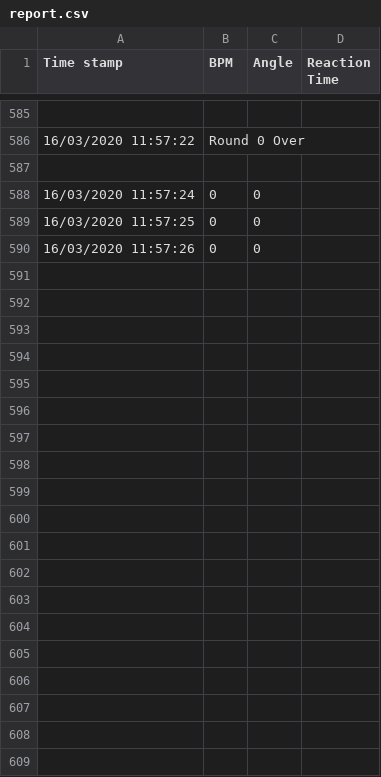
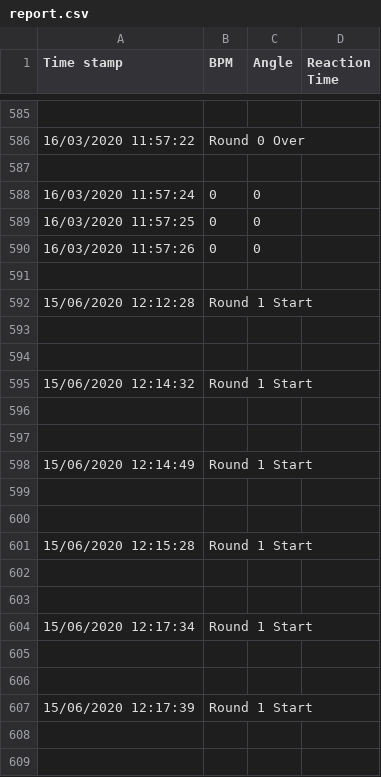
Before and after one commit to CRI-MotionLab/HitBoxTemplate, a CSV file: Assets/Reports/report.csv, drawn as a sheet; only a part is shown, gaps mark what is left out; the diff covers the shown part only; the diff names each change by its address in the sheet, - before the commit and + after, or states it on an @@ line.

```diff
--- a/Assets/Reports/report.csv
+++ b/Assets/Reports/report.csv
+row 591: (empty)
+row 592: 15/06/2020 12:12:28 | Round 1 Start
+row 593: (empty)
+row 594: (empty)
+row 595: 15/06/2020 12:14:32 | Round 1 Start
+row 596: (empty)
+row 597: (empty)
+row 598: 15/06/2020 12:14:49 | Round 1 Start
+row 599: (empty)
+row 600: (empty)
+row 601: 15/06/2020 12:15:28 | Round 1 Start
+row 602: (empty)
+row 603: (empty)
+row 604: 15/06/2020 12:17:34 | Round 1 Start
+row 605: (empty)
+row 606: (empty)
+row 607: 15/06/2020 12:17:39 | Round 1 Start
+row 608: (empty)
+row 609: (empty)
```
Also changed, not shown: 91 added rows elsewhere in this file, 26 other files.
